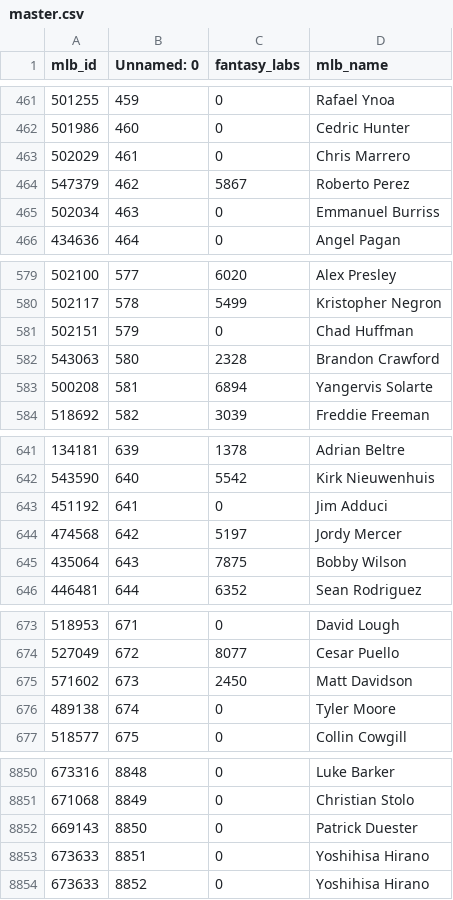
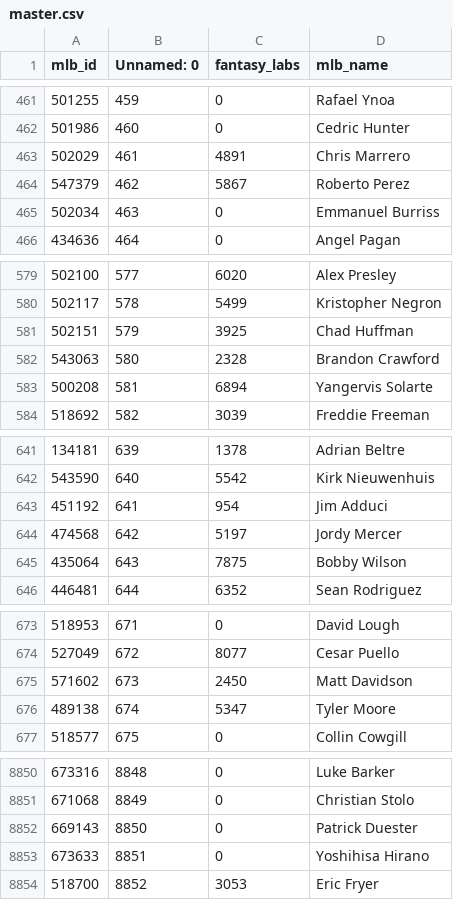
Before and after one commit to usbogie/mlb-daily-predictor, a CSV file: data/master.csv, drawn as a sheet; only a part is shown, gaps mark what is left out.

```diff
--- a/data/master.csv
+++ b/data/master.csv
@@ -462,3 +462,3 @@ mlb_id,Unnamed: 0,fantasy_labs,mlb_name
 501986,460,0,Cedric Hunter
-502029,461,0,Chris Marrero
+502029,461,4891,Chris Marrero
 547379,462,5867,Roberto Perez
@@ -580,3 +580,3 @@ mlb_id,Unnamed: 0,fantasy_labs,mlb_name
 502117,578,5499,Kristopher Negron
-502151,579,0,Chad Huffman
+502151,579,3925,Chad Huffman
 543063,580,2328,Brandon Crawford
@@ -642,3 +642,3 @@ mlb_id,Unnamed: 0,fantasy_labs,mlb_name
 543590,640,5542,Kirk Nieuwenhuis
-451192,641,0,Jim Adduci
+451192,641,954,Jim Adduci
 474568,642,5197,Jordy Mercer
@@ -675,3 +675,3 @@ mlb_id,Unnamed: 0,fantasy_labs,mlb_name
 571602,673,2450,Matt Davidson
-489138,674,0,Tyler Moore
+489138,674,5347,Tyler Moore
 518577,675,0,Collin Cowgill
@@ -8853,2 +8853,2 @@ mlb_id,Unnamed: 0,fantasy_labs,mlb_name
 673633,8851,0,Yoshihisa Hirano
-673633,8852,0,Yoshihisa Hirano
+518700,8852,3053,Eric Fryer
```
Also changed, not shown: data/games/games_2018.csv, data/lines/lines_2018.csv, 22 other files.
